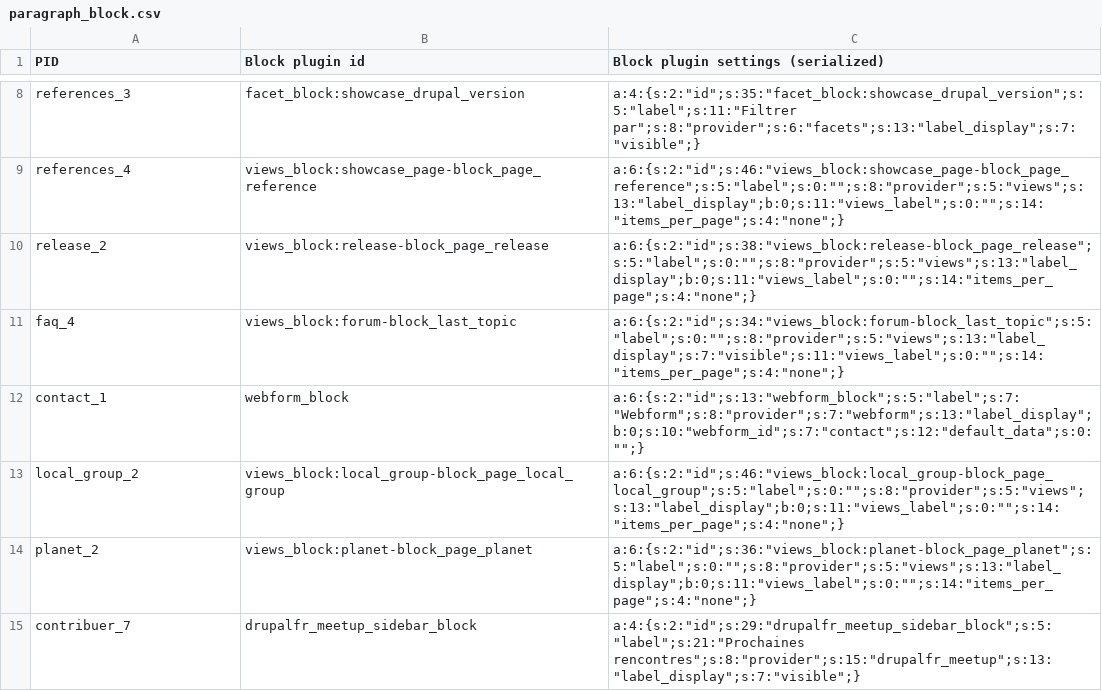
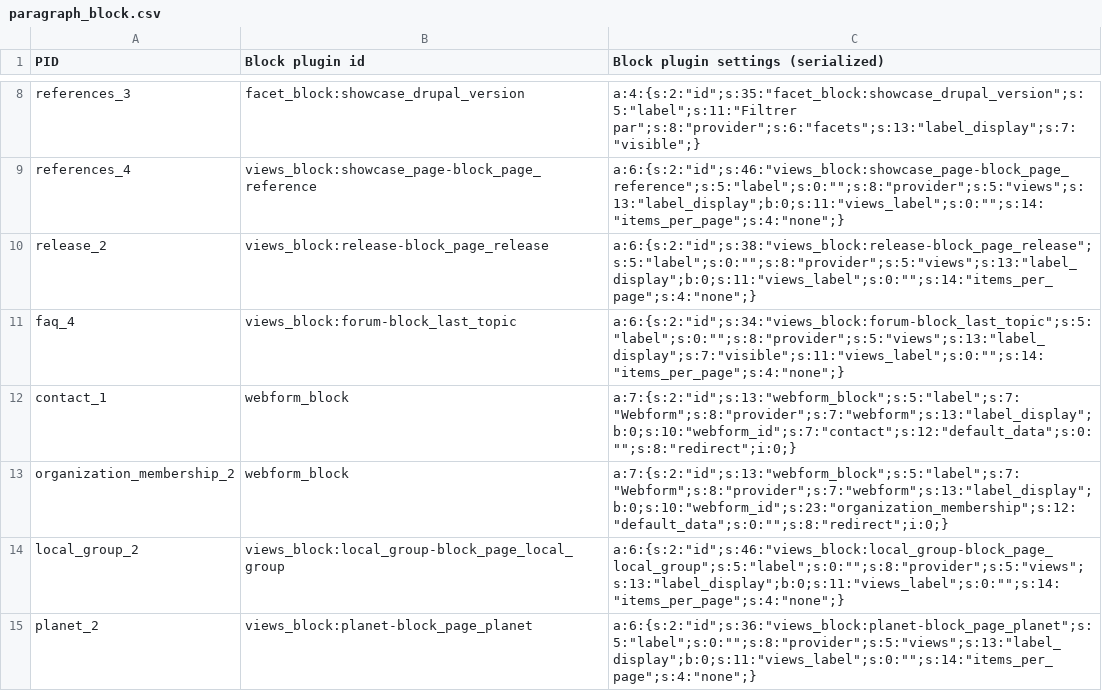
Before and after one commit to Drupal-FR/site-drupalfr, a CSV file: www/modules/custom/drupalfr_migrate/migrations/data/paragraph_block.csv, drawn as a sheet; only a part is shown, gaps mark what is left out; the shorter side is filled out with more unchanged rows.

```diff
--- a/www/modules/custom/drupalfr_migrate/migrations/data/paragraph_block.csv
+++ b/www/modules/custom/drupalfr_migrate/migrations/data/paragraph_block.csv
@@ -11,3 +11,4 @@
 "faq_4","views_block:forum-block_last_topic","a:6:{s:2:""id"";s:34:""views_block:forum-block_last_topic"";s:5:""label"";s:0:"""";s:8:""provider"";s:5:""views"";s:13:""label_display"";s:7:""visible"";s:11:""views_label"";s:0:"""";s:14:""items_per_page"";s:4:""none"";}"
-"contact_1","webform_block","a:6:{s:2:""id"";s:13:""webform_block"";s:5:""label"";s:7:""Webform"";s:8:""provider"";s:7:""webform"";s:13:""label_display"";b:0;s:10:""webform_id"";s:7:""contact"";s:12:""default_data"";s:0:"""";}"
+"contact_1","webform_block","a:7:{s:2:""id"";s:13:""webform_block"";s:5:""label"";s:7:""Webform"";s:8:""provider"";s:7:""webform"";s:13:""label_display"";b:0;s:10:""webform_id"";s:7:""contact"";s:12:""default_data"";s:0:"""";s:8:""redirect"";i:0;}"
+"organization_membership_2","webform_block","a:7:{s:2:""id"";s:13:""webform_block"";s:5:""label"";s:7:""Webform"";s:8:""provider"";s:7:""webform"";s:13:""label_display"";b:0;s:10:""webform_id"";s:23:""organization_membership"";s:12:""default_data"";s:0:"""";s:8:""redirect"";i:0;}"
 "local_group_2","views_block:local_group-block_page_local_group","a:6:{s:2:""id"";s:46:""views_block:local_group-block_page_local_group"";s:5:""label"";s:0:"""";s:8:""provider"";s:5:""views"";s:13:""label_display"";b:0;s:11:""views_label"";s:0:"""";s:14:""items_per_page"";s:4:""none"";}"
```
Also changed, not shown: www/modules/custom/drupalfr_migrate/migrations/data/page.csv, www/modules/custom/drupalfr_migrate/migrations/data/paragraph_title_text_media.csv, 1 other file.
